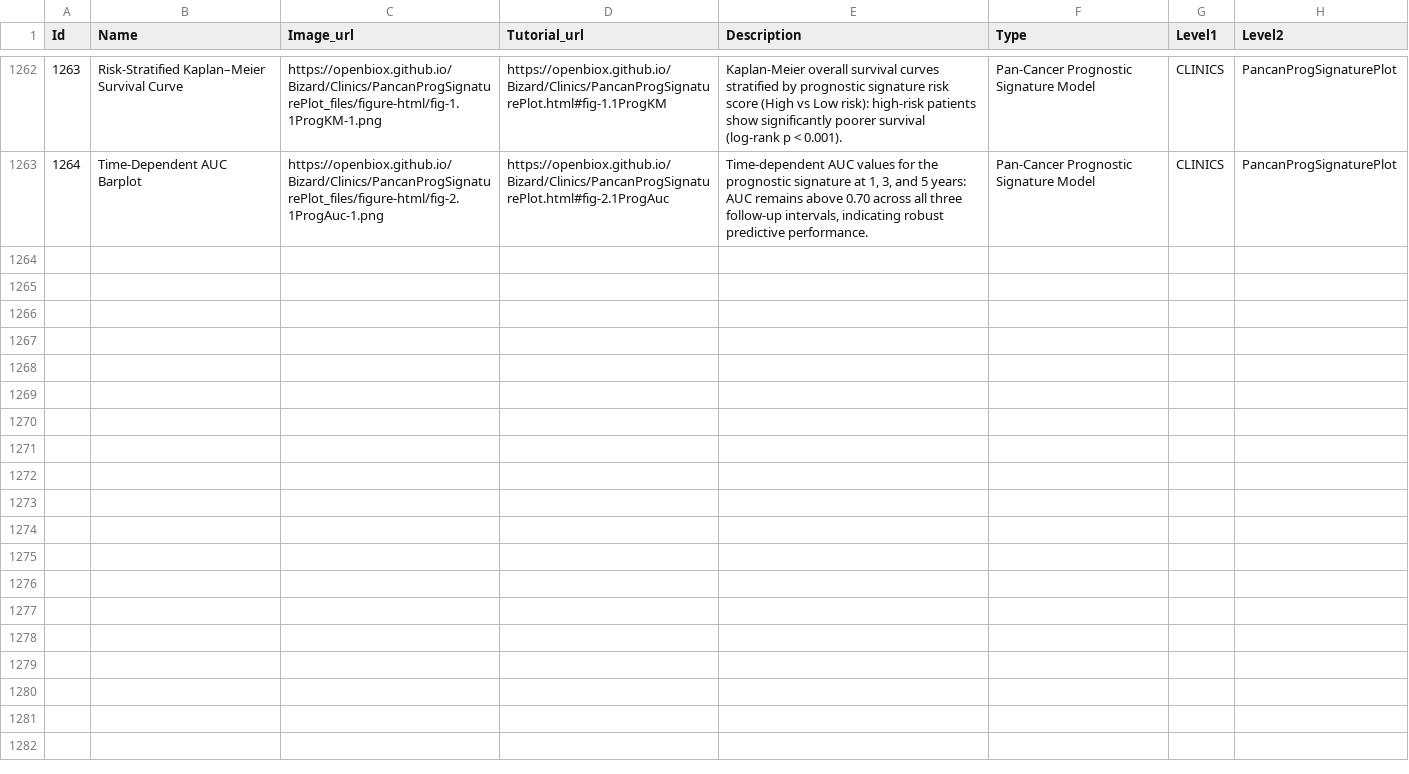
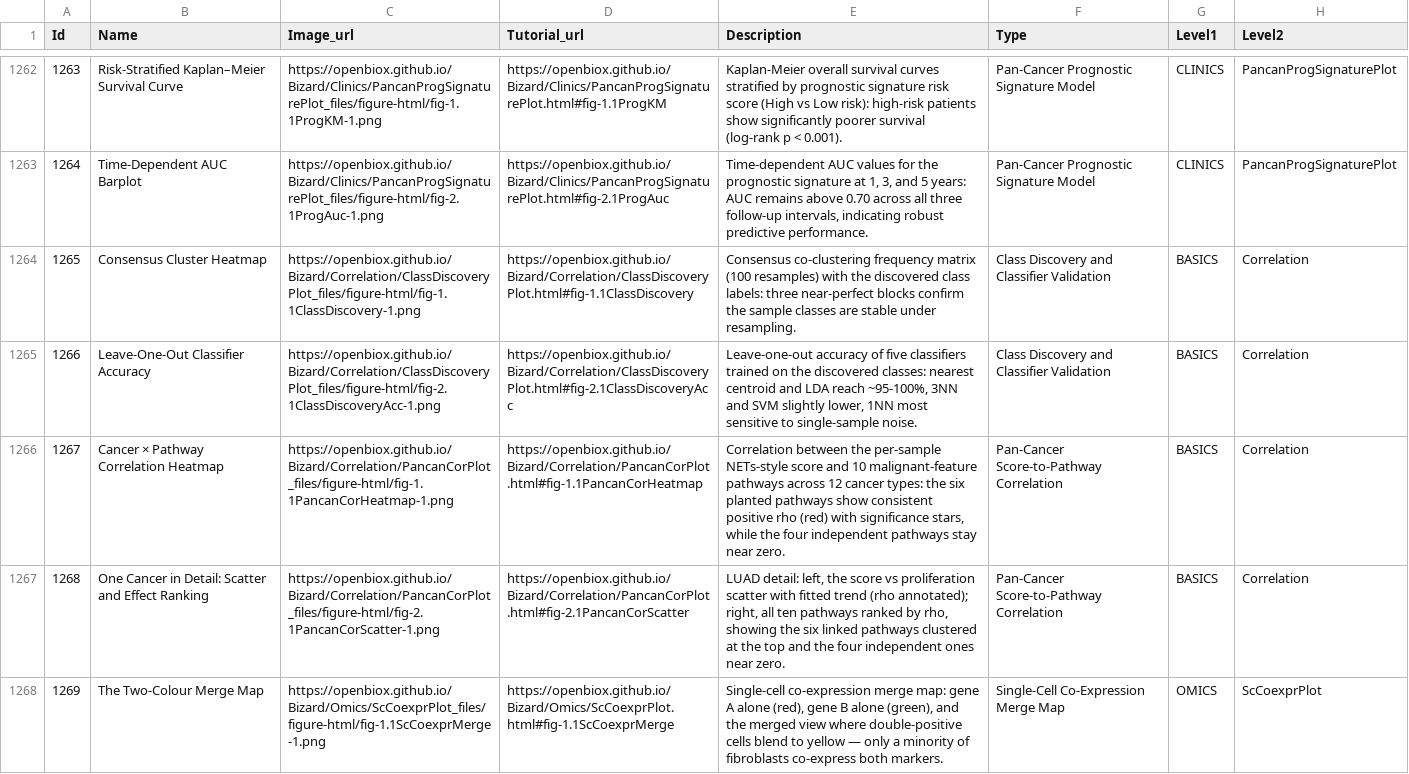
Before and after one commit to openbiox/Bizard, a CSV file: files/gallery_data.csv, drawn as a sheet; only a part is shown, gaps mark what is left out; the diff covers the shown part only; the diff names each change by its address in the sheet, - before the commit and + after, or states it on an @@ line.

Commit message:
docs(tutorials): batch 49 zh pages + sidebar + gallery (FigureYa295/296/299/300/301)

```diff
--- a/files/gallery_data.csv
+++ b/files/gallery_data.csv
+row 1264: 1265 | Consensus Cluster Heatmap | https://openbiox.github.io/Bizard/Correlation/ClassDiscoveryPlot_files/figure-html/fig-1.1ClassDiscovery-1.png | https://openbiox.github.io/Bizard/Correlation/ClassDiscoveryPlot.html#fig-1.1ClassDiscovery | Consensus co-clustering frequency matrix (100 resamples) with the discovered class labels: three near-perfect blocks confirm the sample classes are stable under resampling. | Class Discovery and Classifier Validation | BASICS | Correlation
+row 1265: 1266 | Leave-One-Out Classifier Accuracy | https://openbiox.github.io/Bizard/Correlation/ClassDiscoveryPlot_files/figure-html/fig-2.1ClassDiscoveryAcc-1.png | https://openbiox.github.io/Bizard/Correlation/ClassDiscoveryPlot.html#fig-2.1ClassDiscoveryAcc | Leave-one-out accuracy of five classifiers trained on the discovered classes: nearest centroid and LDA reach ~95-100%, 3NN and SVM slightly lower, 1NN most sensitive to single-sample noise. | Class Discovery and Classifier Validation | BASICS | Correlation
+row 1266: 1267 | Cancer × Pathway Correlation Heatmap | https://openbiox.github.io/Bizard/Correlation/PancanCorPlot_files/figure-html/fig-1.1PancanCorHeatmap-1.png | https://openbiox.github.io/Bizard/Correlation/PancanCorPlot.html#fig-1.1PancanCorHeatmap | Correlation between the per-sample NETs-style score and 10 malignant-feature pathways across 12 cancer types: the six planted pathways show consistent positive rho (red) with significance stars, while the four independent pathways stay near zero. | Pan-Cancer Score-to-Pathway Correlation | BASICS | Correlation
+row 1267: 1268 | One Cancer in Detail: Scatter and Effect Ranking | https://openbiox.github.io/Bizard/Correlation/PancanCorPlot_files/figure-html/fig-2.1PancanCorScatter-1.png | https://openbiox.github.io/Bizard/Correlation/PancanCorPlot.html#fig-2.1PancanCorScatter | LUAD detail: left, the score vs proliferation scatter with fitted trend (rho annotated); right, all ten pathways ranked by rho, showing the six linked pathways clustered at the top and the four independent ones near zero. | Pan-Cancer Score-to-Pathway Correlation | BASICS | Correlation
+row 1268: 1269 | The Two-Colour Merge Map | https://openbiox.github.io/Bizard/Omics/ScCoexprPlot_files/figure-html/fig-1.1ScCoexprMerge-1.png | https://openbiox.github.io/Bizard/Omics/ScCoexprPlot.html#fig-1.1ScCoexprMerge | Single-cell co-expression merge map: gene A alone (red), gene B alone (green), and the merged view where double-positive cells blend to yellow — only a minority of fibroblasts co-express both markers. | Single-Cell Co-Expression Merge Map | OMICS | ScCoexprPlot
```
Also changed, not shown: 5 added rows elsewhere in this file, files/gallery_data_zh.csv, 5 other files.
